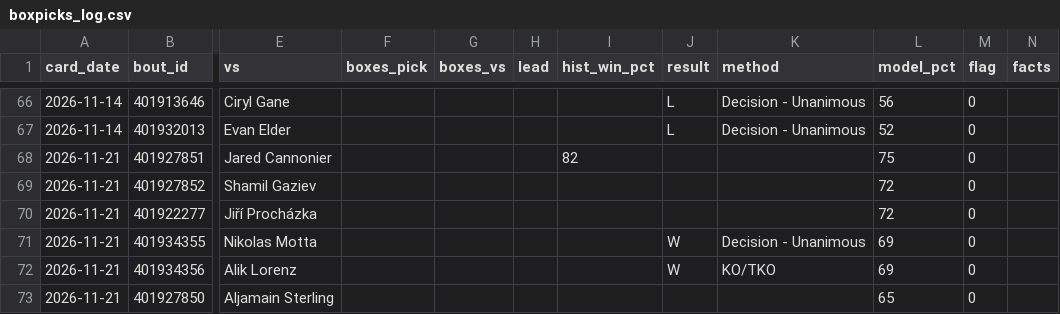
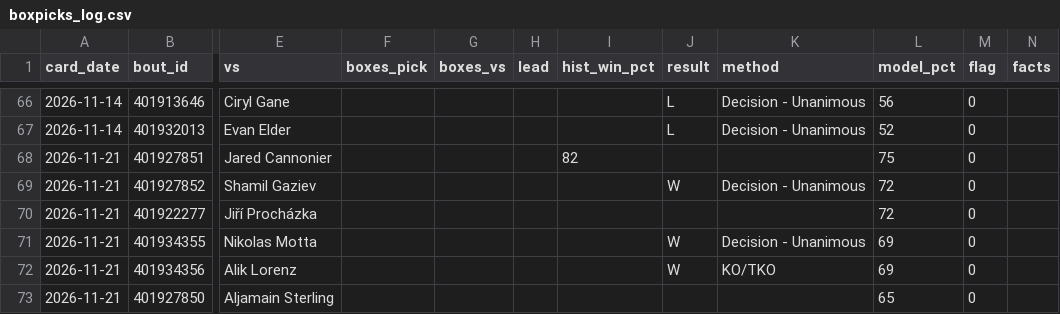
Before and after one commit to DPAD7/the-arena, a CSV file: data/boxpicks_log.csv, drawn as a sheet; only a part is shown, gaps mark what is left out; the diff names each change by its address in the sheet, - before the commit and + after, or states it on an @@ line.

```diff
--- a/data/boxpicks_log.csv
+++ b/data/boxpicks_log.csv
-J69 (result): (empty)
+J69 (result): W
-K69 (method): (empty)
+K69 (method): Decision - Unanimous
```
Also changed, not shown: 26 other files.
